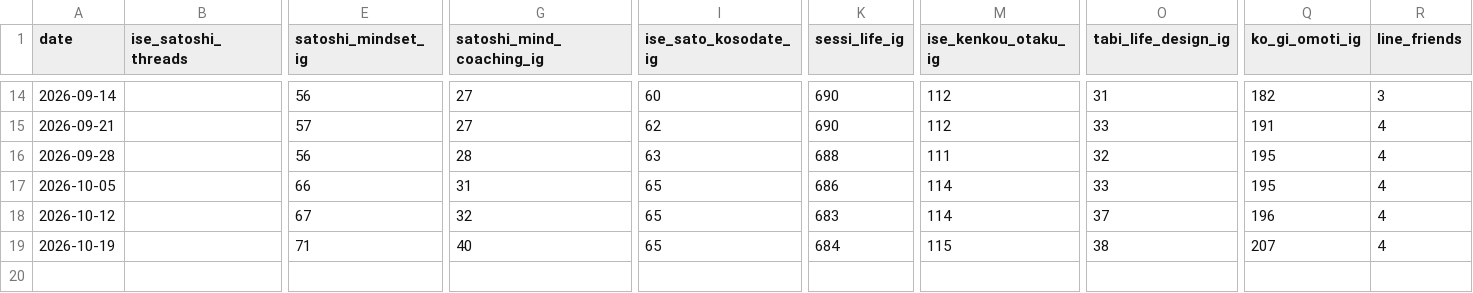
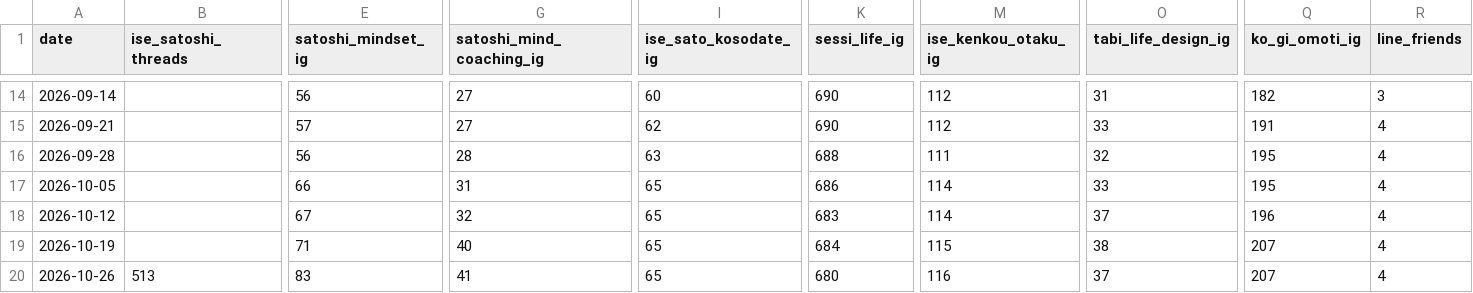
Before and after one commit to iseise0226/sns-automation, a CSV file: data/weekly_stats.csv, drawn as a sheet; only a part is shown, gaps mark what is left out; rows hold the shown columns only; the diff names each change by its address in the sheet, - before the commit and + after, or states it on an @@ line.

Commit message:
chore: WF7 weekly stats 2026-10-26

```diff
--- a/data/weekly_stats.csv
+++ b/data/weekly_stats.csv
+row 20: 2026-10-26 | 513 | 83 | 41 | 65 | 680 | 116 | 37 | 207 | 4
```
